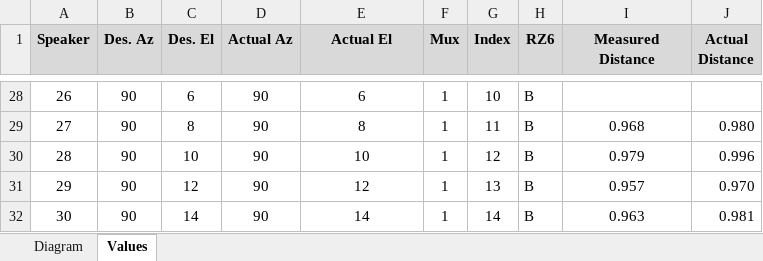
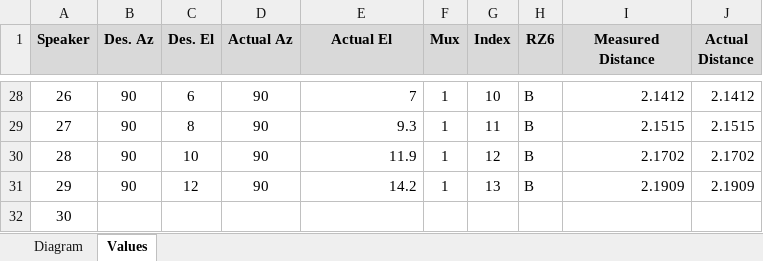
Before and after one commit to Teun-Maas/pbtoolbox, an Excel workbook: setups/vestibular chair/vPrime/lookup/lookup_table_16_16.xlsx, sheet Values, drawn as a sheet; only a part is shown, gaps mark what is left out; values as stored, in another font and other column widths than the file's, no borders; the diff covers the shown part only; the diff names each change by its address in the sheet, - before the commit and + after, or states it on an @@ line.

```diff
--- a/setups/vestibular chair/vPrime/lookup/lookup_table_16_16.xlsx (sheet Values)
+++ b/setups/vestibular chair/vPrime/lookup/lookup_table_16_16.xlsx (sheet Values)
-E28:E31 alignment: center
+E28:E31 alignment: right
-E28 (Actual El): 6
+E28 (Actual El): 7
-I28 (Measured Distance): (empty)
+I28 (Measured Distance): 2.1412
-J28 (Actual Distance): (empty)
+J28 (Actual Distance): 2.1412
-E29 (Actual El): 8
+E29 (Actual El): 9.3
-I29 (Measured Distance): 0.968
+I29 (Measured Distance): 2.1515
-I29:I31 alignment: center
+I29:I31 alignment: right
-J29 (Actual Distance): 0.980
+J29 (Actual Distance): 2.1515
-E30 (Actual El): 10
+E30 (Actual El): 11.9
-I30 (Measured Distance): 0.979
+I30 (Measured Distance): 2.1702
-J30 (Actual Distance): 0.996
+J30 (Actual Distance): 2.1702
-E31 (Actual El): 12
+E31 (Actual El): 14.2
-I31 (Measured Distance): 0.957
+I31 (Measured Distance): 2.1909
-J31 (Actual Distance): 0.970
+J31 (Actual Distance): 2.1909
-B32 (Des. Az): 90
+B32 (Des. Az): (empty)
-C32 (Des. El): 14
+C32 (Des. El): (empty)
-D32 (Actual Az): 90
+D32 (Actual Az): (empty)
-E32 (Actual El): 14
+E32 (Actual El): (empty)
-F32 (Mux): 1
+F32 (Mux): (empty)
-G32 (Index): 14
+G32 (Index): (empty)
-H32 (RZ6): B
+H32 (RZ6): (empty)
-I32 (Measured Distance): 0.963
+I32 (Measured Distance): (empty)
-J32 (Actual Distance): 0.981
+J32 (Actual Distance): (empty)
```
Also changed, not shown: 59 edited cells and cell formats elsewhere in this sheet.
